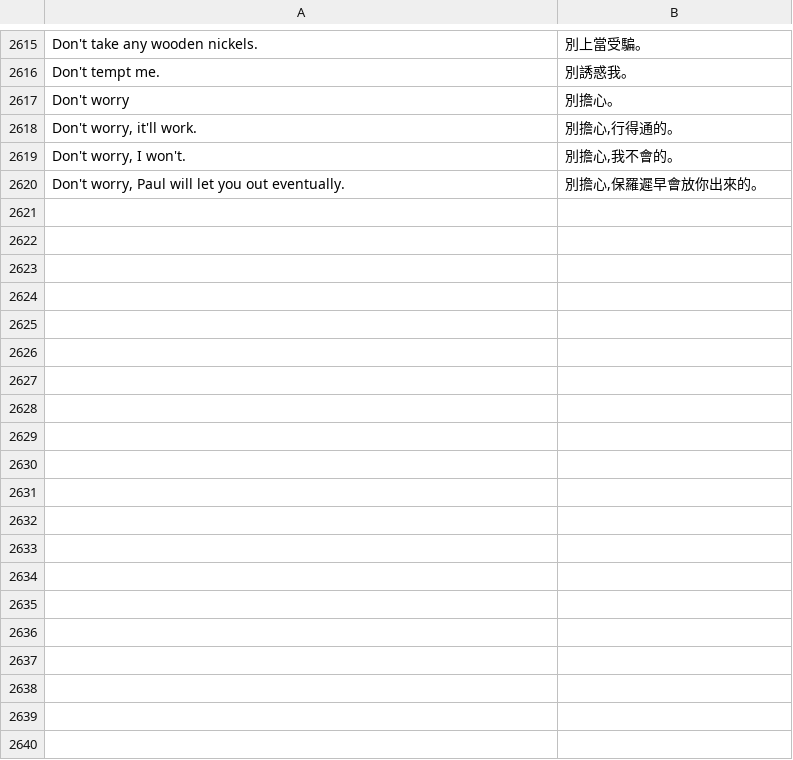
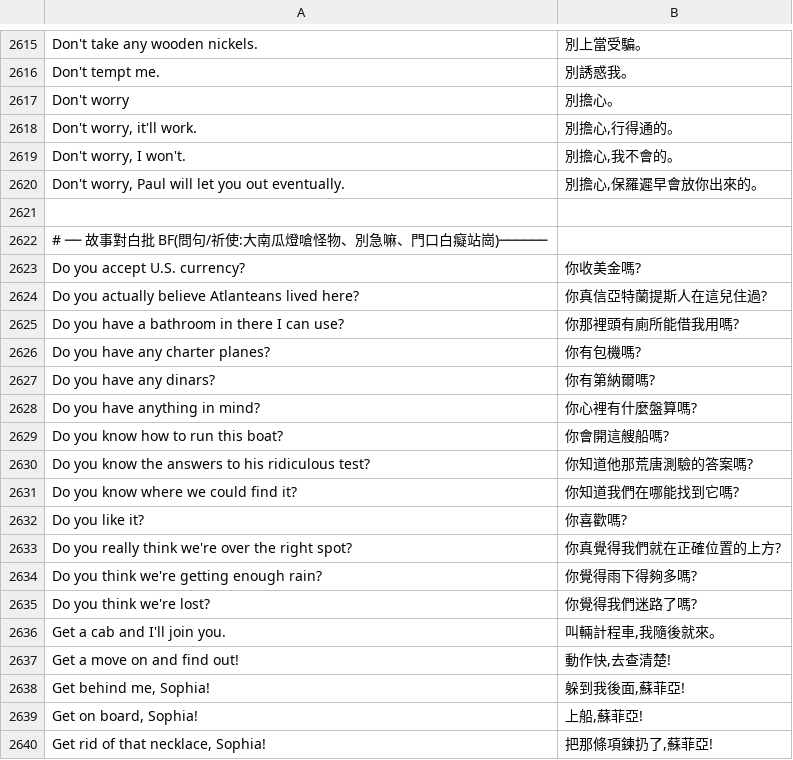
Before and after one commit to wicanr2/indiana-jones-and-the-fate-of-atlantis-cht, a TSV file: translations/zh.tsv, drawn as a sheet; only a part is shown, gaps mark what is left out; the diff covers the shown part only.

```diff
--- a/translations/zh.tsv
+++ b/translations/zh.tsv
@@ -2620 +2620,21 @@ Don't worry, I won't.	別擔心,我不會的。
 Don't worry, Paul will let you out eventually.	別擔心,保羅遲早會放你出來的。
+
+# ── 故事對白批 BF(問句/祈使:大南瓜燈嗆怪物、別急嘛、門口白癡站崗)──────
+Do you accept U.S. currency?	你收美金嗎?
+Do you actually believe Atlanteans lived here?	你真信亞特蘭提斯人在這兒住過?
+Do you have a bathroom in there I can use?	你那裡頭有廁所能借我用嗎?
+Do you have any charter planes?	你有包機嗎?
+Do you have any dinars?	你有第納爾嗎?
+Do you have anything in mind?	你心裡有什麼盤算嗎?
+Do you know how to run this boat?	你會開這艘船嗎?
+Do you know the answers to his ridiculous test?	你知道他那荒唐測驗的答案嗎?
+Do you know where we could find it?	你知道我們在哪能找到它嗎?
+Do you like it?	你喜歡嗎?
+Do you really think we're over the right spot?	你真覺得我們就在正確位置的上方?
+Do you think we're getting enough rain?	你覺得雨下得夠多嗎?
+Do you think we're lost?	你覺得我們迷路了嗎?
+Get a cab and I'll join you.	叫輛計程車,我隨後就來。
+Get a move on and find out!	動作快,去查清楚!
+Get behind me, Sophia!	躲到我後面,蘇菲亞!
+Get on board, Sophia!	上船,蘇菲亞!
+Get rid of that necklace, Sophia!	把那條項鍊扔了,蘇菲亞!
```
Also changed, not shown: 28 added rows elsewhere in this file.
